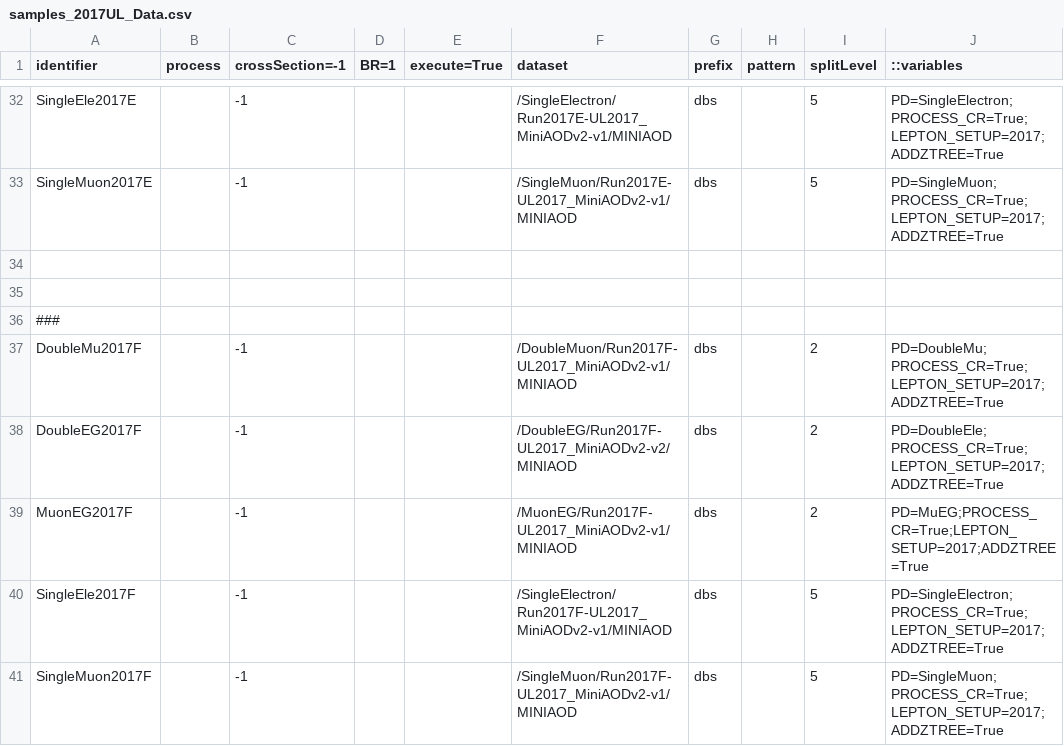
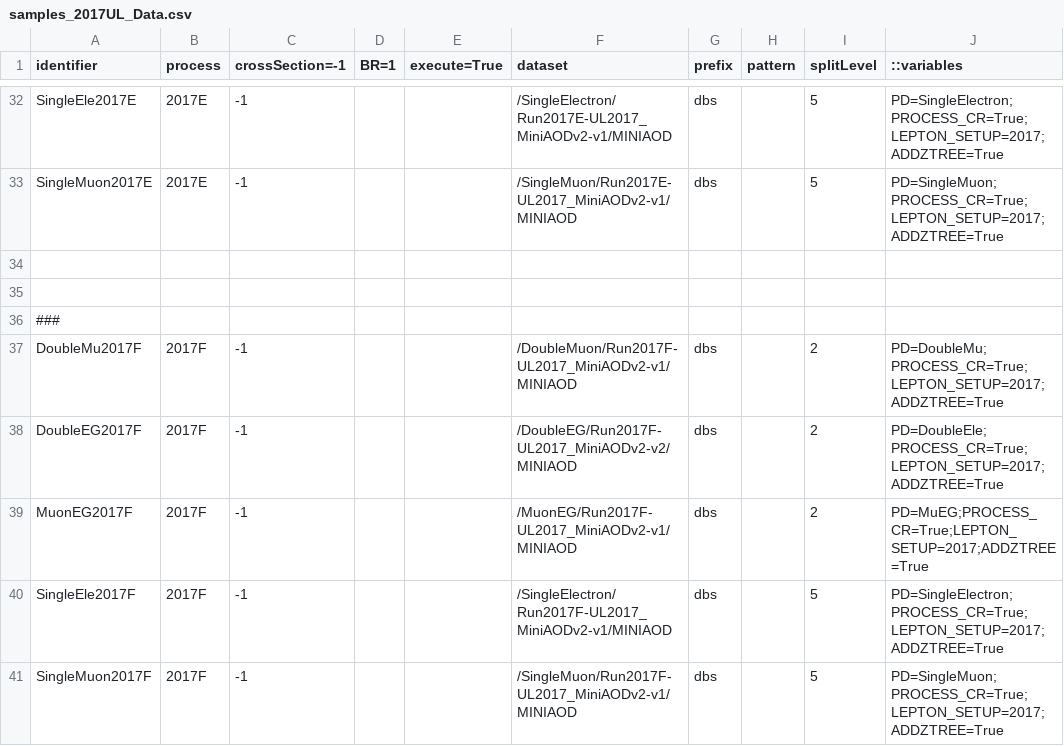
Before and after one commit to bellan/VVXAnalysis, a CSV file: Producers/python/samples_2017UL_Data.csv, drawn as a sheet; only a part is shown, gaps mark what is left out; the diff covers the shown part only; the diff names each change by its address in the sheet, - before the commit and + after, or states it on an @@ line.

```diff
--- a/Producers/python/samples_2017UL_Data.csv
+++ b/Producers/python/samples_2017UL_Data.csv
-B32:B33 (process): (empty)
+B32:B33 (process): 2017E
-B37:B41 (process): (empty)
+B37:B41 (process): 2017F
```
Also changed, not shown: 18 edited cells elsewhere in this file, Producers/python/samples_2018UL_Data.csv.
